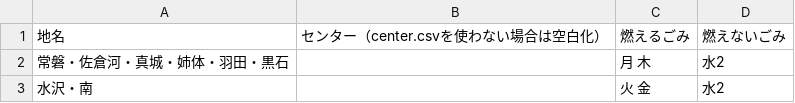
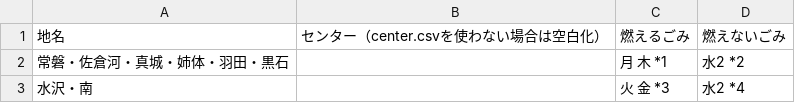
Before and after one commit to msk6252/5374ForOshu, a CSV file: data/area_days/mizusawa_days.csv, drawn as a sheet.

```diff
--- a/data/area_days/mizusawa_days.csv
+++ b/data/area_days/mizusawa_days.csv
@@ -1,3 +1,3 @@
 地名,センター（center.csvを使わない場合は空白化）,燃えるごみ,燃えないごみ
-常磐・佐倉河・真城・姉体・羽田・黒石,,月 木,水2
-水沢・南,,火 金,水2
+常磐・佐倉河・真城・姉体・羽田・黒石,,月 木 *1,水2 *2
+水沢・南,,火 金 *3,水2 *4
```
Also changed, not shown: 2 other files.
